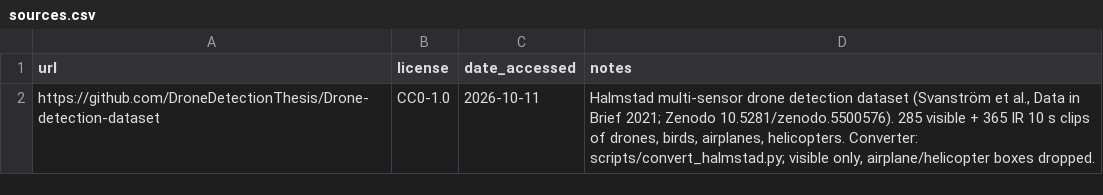
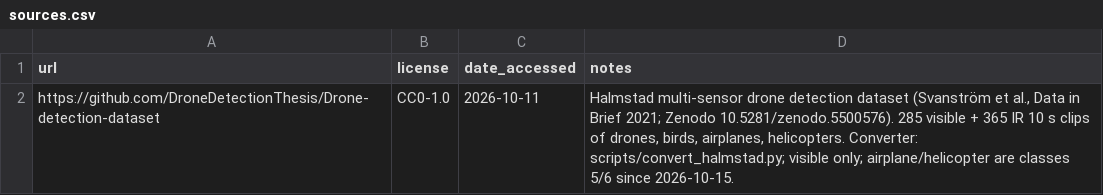
Before and after one commit to y0sHiiiiiiii/fpv-drone-detect, a CSV file: sources/sources.csv, drawn as a sheet.

```diff
--- a/sources/sources.csv
+++ b/sources/sources.csv
@@ -1,2 +1,2 @@
 url,license,date_accessed,notes
-https://github.com/DroneDetectionThesis/Drone-detection-dataset,CC0-1.0,2026-10-11,"Halmstad multi-sensor drone detection dataset (Svanström et al., Data in Brief 2021; Zenodo 10.5281/zenodo.5500576). 285 visible + 365 IR 10 s clips of drones, birds, airplanes, helicopters. Converter: scripts/convert_halmstad.py; visible only, airplane/helicopter boxes dropped."
+https://github.com/DroneDetectionThesis/Drone-detection-dataset,CC0-1.0,2026-10-11,"Halmstad multi-sensor drone detection dataset (Svanström et al., Data in Brief 2021; Zenodo 10.5281/zenodo.5500576). 285 visible + 365 IR 10 s clips of drones, birds, airplanes, helicopters. Converter: scripts/convert_halmstad.py; visible only; airplane/helicopter are classes 5/6 since 2026-10-15."
```
Also changed, not shown: 15 other files.
